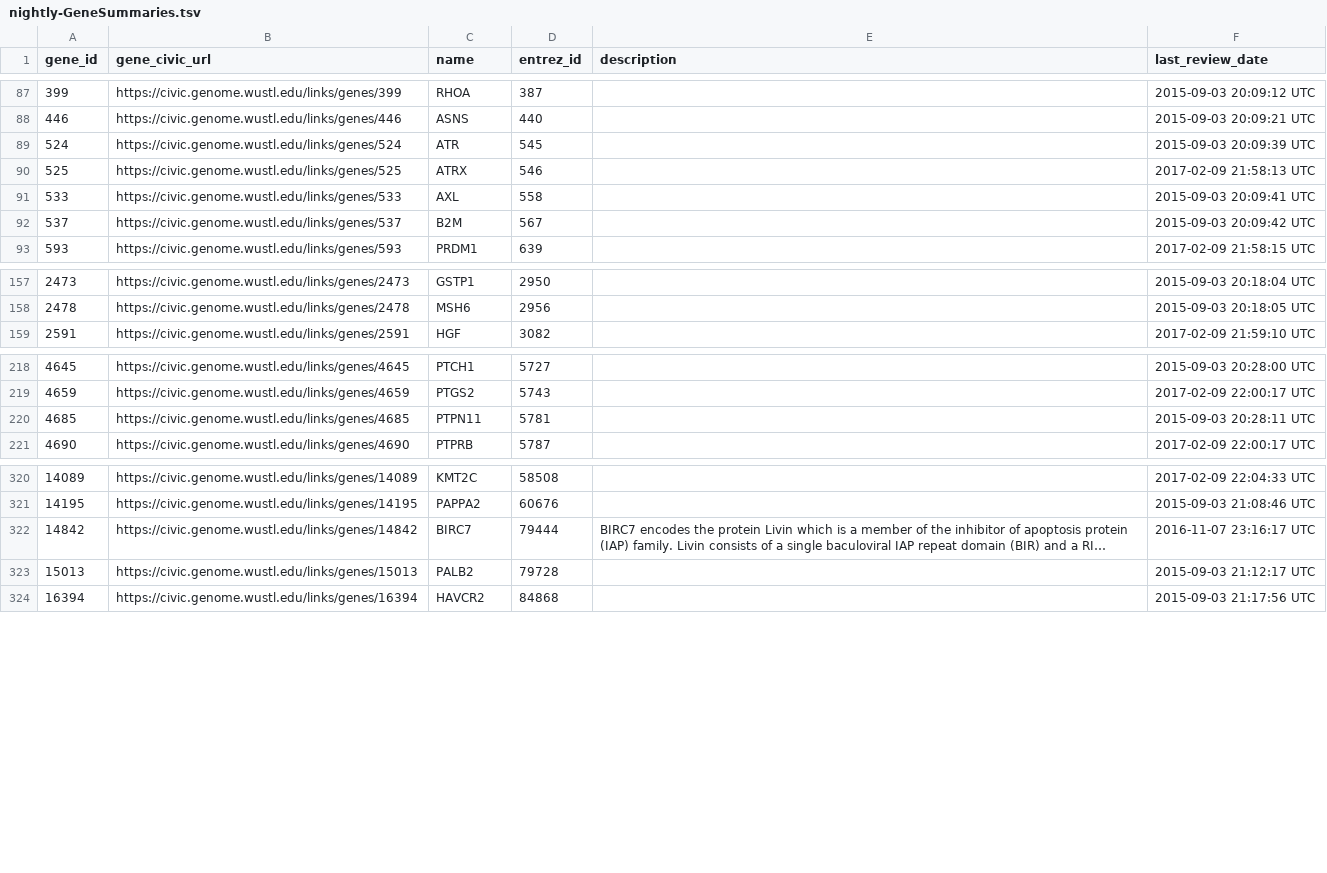
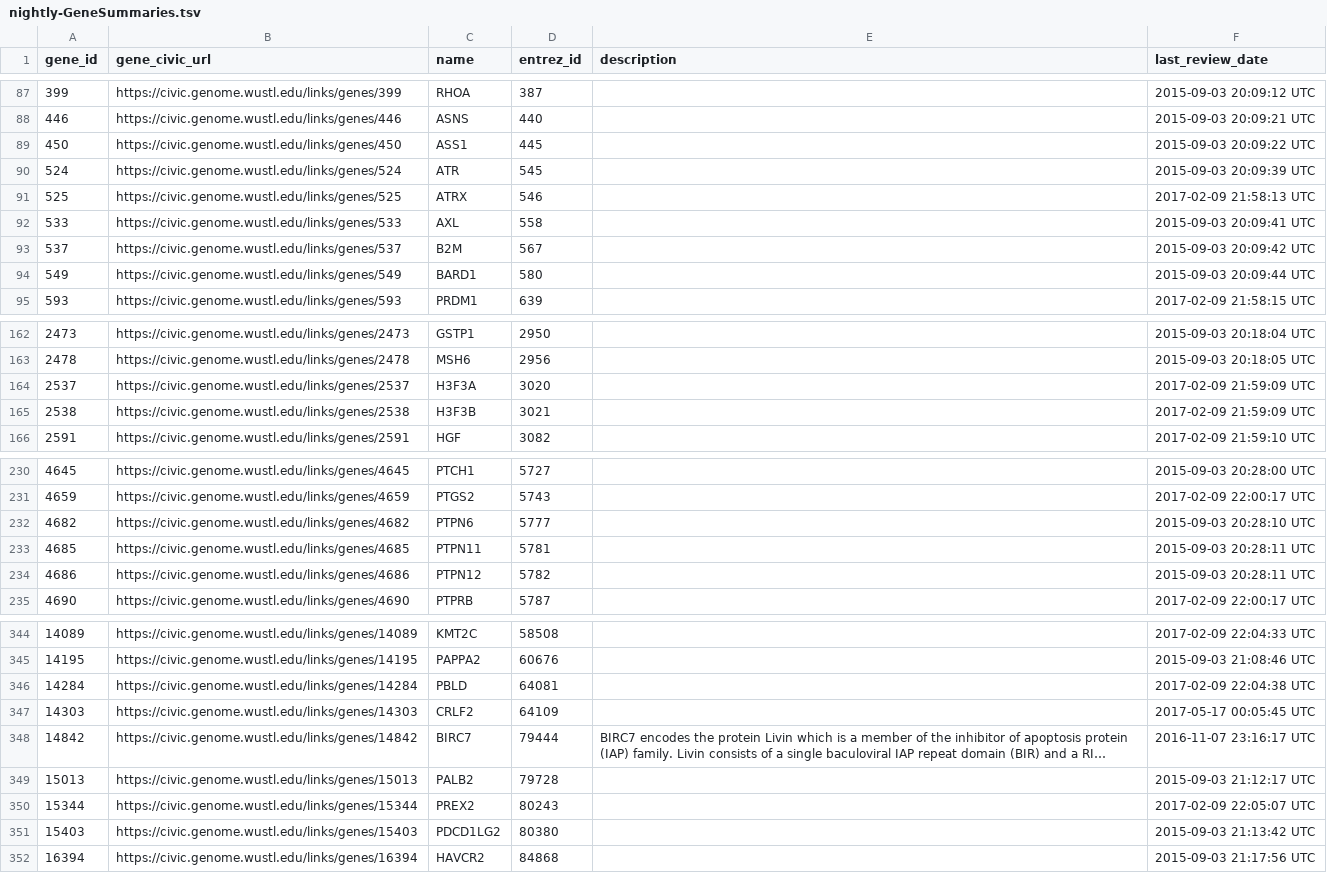
Before and after one commit to griffithlab/civic-server, a TSV file: public/downloads/nightly/nightly-GeneSummaries.tsv, drawn as a sheet; only a part is shown, gaps mark what is left out; long unchanged cells end in …; the diff covers the shown part only; the diff names each change by its address in the sheet, - before the commit and + after, or states it on an @@ line.

```diff
--- a/public/downloads/nightly/nightly-GeneSummaries.tsv
+++ b/public/downloads/nightly/nightly-GeneSummaries.tsv
+row 89: 450 | https://civic.genome.wustl.edu/links/genes/450 | ASS1 | 445 |  | 2015-09-03 20:09:22 UTC
+row 94: 549 | https://civic.genome.wustl.edu/links/genes/549 | BARD1 | 580 |  | 2015-09-03 20:09:44 UTC
+row 164: 2537 | https://civic.genome.wustl.edu/links/genes/2537 | H3F3A | 3020 |  | 2017-02-09 21:59:09 UTC
+row 165: 2538 | https://civic.genome.wustl.edu/links/genes/2538 | H3F3B | 3021 |  | 2017-02-09 21:59:09 UTC
+row 232: 4682 | https://civic.genome.wustl.edu/links/genes/4682 | PTPN6 | 5777 |  | 2015-09-03 20:28:10 UTC
+row 234: 4686 | https://civic.genome.wustl.edu/links/genes/4686 | PTPN12 | 5782 |  | 2015-09-03 20:28:11 UTC
+row 346: 14284 | https://civic.genome.wustl.edu/links/genes/14284 | PBLD | 64081 |  | 2017-02-09 22:04:38 UTC
+row 347: 14303 | https://civic.genome.wustl.edu/links/genes/14303 | CRLF2 | 64109 |  | 2017-05-17 00:05:45 UTC
+row 350: 15344 | https://civic.genome.wustl.edu/links/genes/15344 | PREX2 | 80243 |  | 2017-02-09 22:05:07 UTC
+row 351: 15403 | https://civic.genome.wustl.edu/links/genes/15403 | PDCD1LG2 | 80380 |  | 2015-09-03 21:13:42 UTC
```
Also changed, not shown: 20 added rows and 8 edited cells elsewhere in this file, public/downloads/nightly/nightly-AssertionSummaries.tsv, public/downloads/nightly/nightly-VariantGroupSummaries.tsv, 10 other files.
